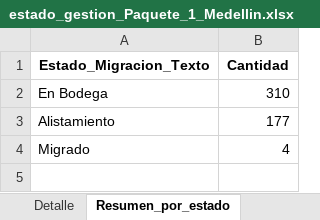
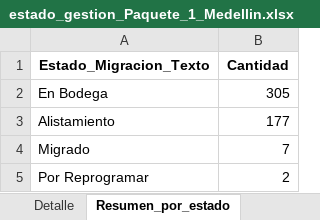
Before and after one commit to slenis01/Gestion_migracion_tablero, an Excel workbook: Resultado/estado_gestion_Paquete_1_Medellin.xlsx, sheet Resumen_por_estado, drawn as a sheet; values as stored, in another font and other column widths than the file's, no borders; the diff names each change by its address in the sheet, - before the commit and + after, or states it on an @@ line.

```diff
--- a/Resultado/estado_gestion_Paquete_1_Medellin.xlsx (sheet Resumen_por_estado)
+++ b/Resultado/estado_gestion_Paquete_1_Medellin.xlsx (sheet Resumen_por_estado)
-B2 (Cantidad): 310
+B2 (Cantidad): 305
-B4 (Cantidad): 4
+B4 (Cantidad): 7
+row 5: Por Reprogramar | 2
```
Also changed, not shown: sheet Detalle, Resultado/estado_gestion_Paquete_Bogota_1.xlsx, Resultado/estado_gestion_Paquete_Bogota_2.xlsx, 2 other files.
